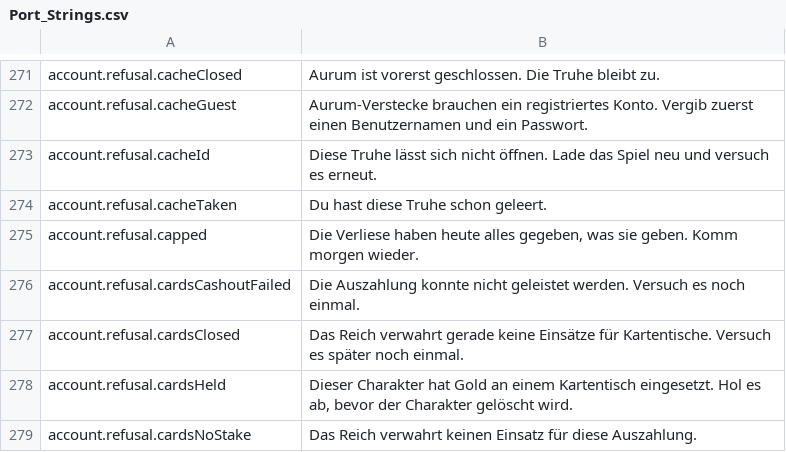
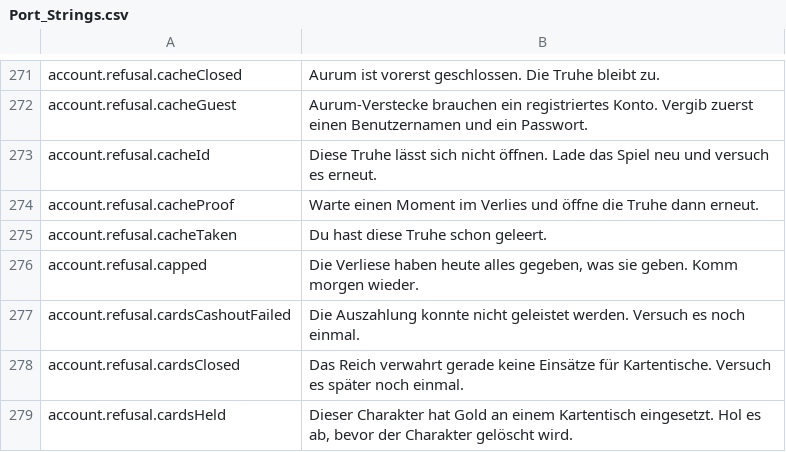
Before and after one commit to Lattymoy/daggerfall-js-source, a CSV file: locales/de/Port_Strings.csv, drawn as a sheet; only a part is shown, gaps mark what is left out; the shorter side is filled out with more unchanged rows.

```diff
--- a/locales/de/Port_Strings.csv
+++ b/locales/de/Port_Strings.csv
@@ -273,2 +273,3 @@ account.refusal.cacheGuest,"Aurum-Verstecke brauchen ein registriertes Konto. Ve
 account.refusal.cacheId,"Diese Truhe lässt sich nicht öffnen. Lade das Spiel neu und versuch es erneut."
+account.refusal.cacheProof,"Warte einen Moment im Verlies und öffne die Truhe dann erneut."
 account.refusal.cacheTaken,"Du hast diese Truhe schon geleert."
```
Also changed, not shown: locales/bg/Port_Strings.csv, locales/es/Port_Strings.csv, 40 other files.
